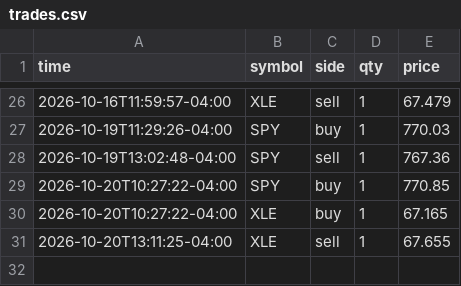
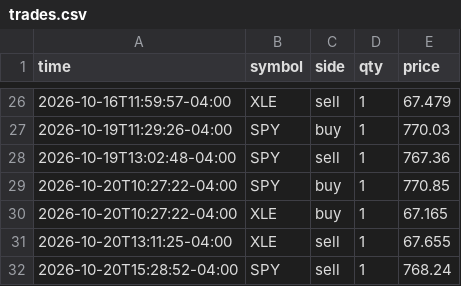
Before and after one commit to danzoulek/paper-trader, a CSV file: state/trades.csv, drawn as a sheet; only a part is shown, gaps mark what is left out; the diff names each change by its address in the sheet, - before the commit and + after, or states it on an @@ line.

Commit message:
Paper trades 2026-10-20 19:28

```diff
--- a/state/trades.csv
+++ b/state/trades.csv
+row 32: 2026-10-20T15:28:52-04:00 | SPY | sell | 1 | 768.24
```
Also changed, not shown: 1 other file.
